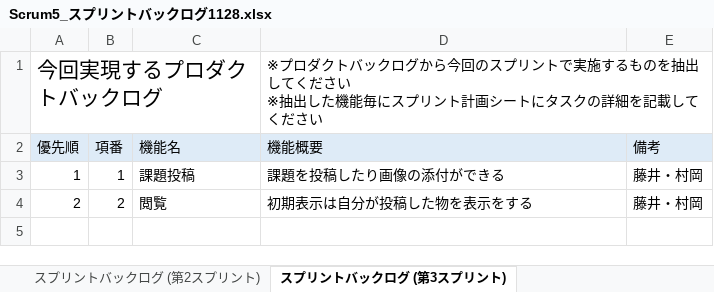
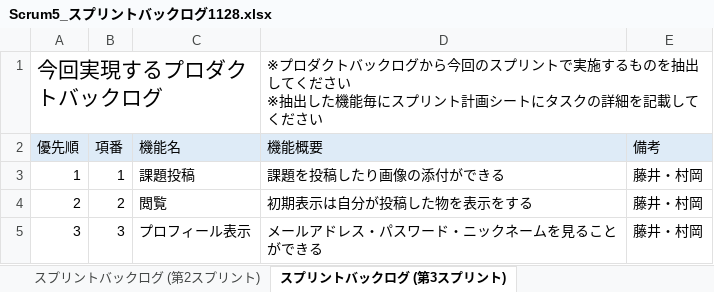
Before and after one commit to fu-syoji-t/SD3D_2023_Scrum5, an Excel workbook: 03スプリントバックログ/Scrum5_スプリントバックログ1128.xlsx, sheet スプリントバックログ (第3スプリント), drawn as a sheet; values as stored, in another font and other column widths than the file's, no borders; the diff names each change by its address in the sheet, - before the commit and + after, or states it on an @@ line.

```diff
--- a/03スプリントバックログ/Scrum5_スプリントバックログ1128.xlsx (sheet スプリントバックログ (第3スプリント))
+++ b/03スプリントバックログ/Scrum5_スプリントバックログ1128.xlsx (sheet スプリントバックログ (第3スプリント))
+row 5: 3 | 3 | プロフィール表示 | メールアドレス・パスワード・ニックネームを見ることができる | 藤井・村岡
```
Also changed, not shown: sheet スプリント計画（ホーム画面）, sheet スプリント計画（課題返答）, sheet スプリント計画（プロフィール表示）, other sheet tabs, 1 other file.
